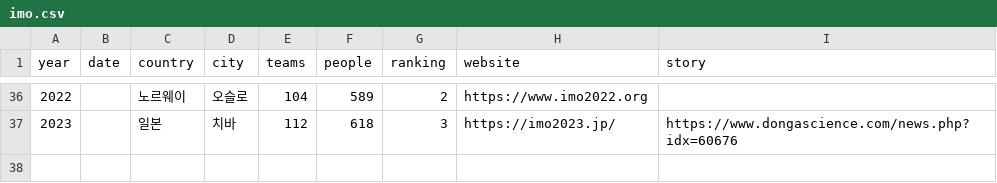
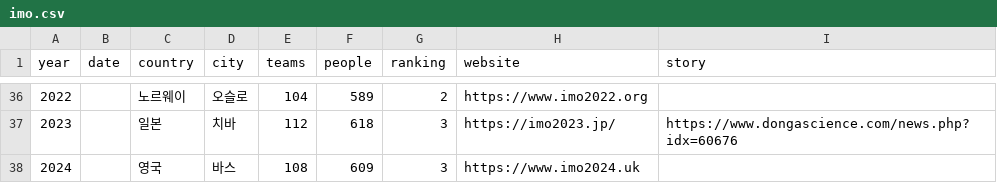
Before and after one commit to imo-korea/imo-korea.github.io, a CSV file: _data/imo.csv, drawn as a sheet; only a part is shown, gaps mark what is left out; the diff names each change by its address in the sheet, - before the commit and + after, or states it on an @@ line.

```diff
--- a/_data/imo.csv
+++ b/_data/imo.csv
+row 38: 2024 |  | 영국 | 바스 | 108 | 609 | 3 | https://www.imo2024.uk
```
Also changed, not shown: _data/imo-korea.csv, _data/school.csv, 2 other files.
